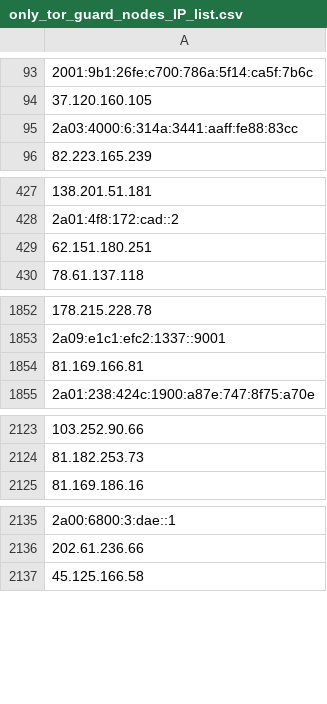
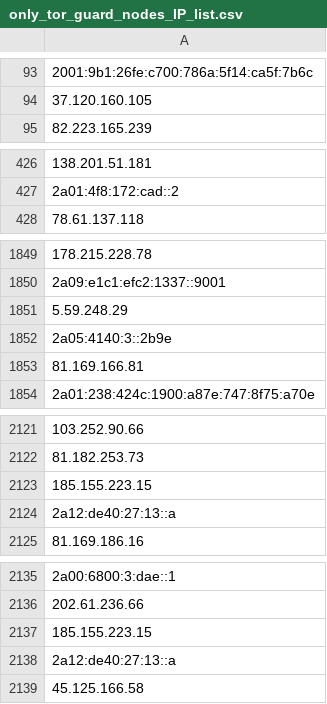
Before and after one commit to onlyforbakup/awesome-lists, a CSV file: Lists/TOR/only_tor_guard_nodes_IP_list.csv, drawn as a sheet; only a part is shown, gaps mark what is left out; removed rows and columns are numbered as before the commit, all else as after; the diff covers the shown part only; the diff names each change by its address in the sheet, - before the commit and + after, or states it on an @@ line.

```diff
--- a/Lists/TOR/only_tor_guard_nodes_IP_list.csv
+++ b/Lists/TOR/only_tor_guard_nodes_IP_list.csv
-row 95: 2a03:4000:6:314a:3441:aaff:fe88:83cc
-row 429: 62.151.180.251
+row 1851: 5.59.248.29
+row 1852: 2a05:4140:3::2b9e
+row 2123: 185.155.223.15
+row 2124: 2a12:de40:27:13::a
+row 2137: 185.155.223.15
+row 2138: 2a12:de40:27:13::a
```
Also changed, not shown: 7 added rows and 4 removed rows elsewhere in this file, Lists/TOR/only_tor_exit_nodes_IP_list.csv, 2 other files.
